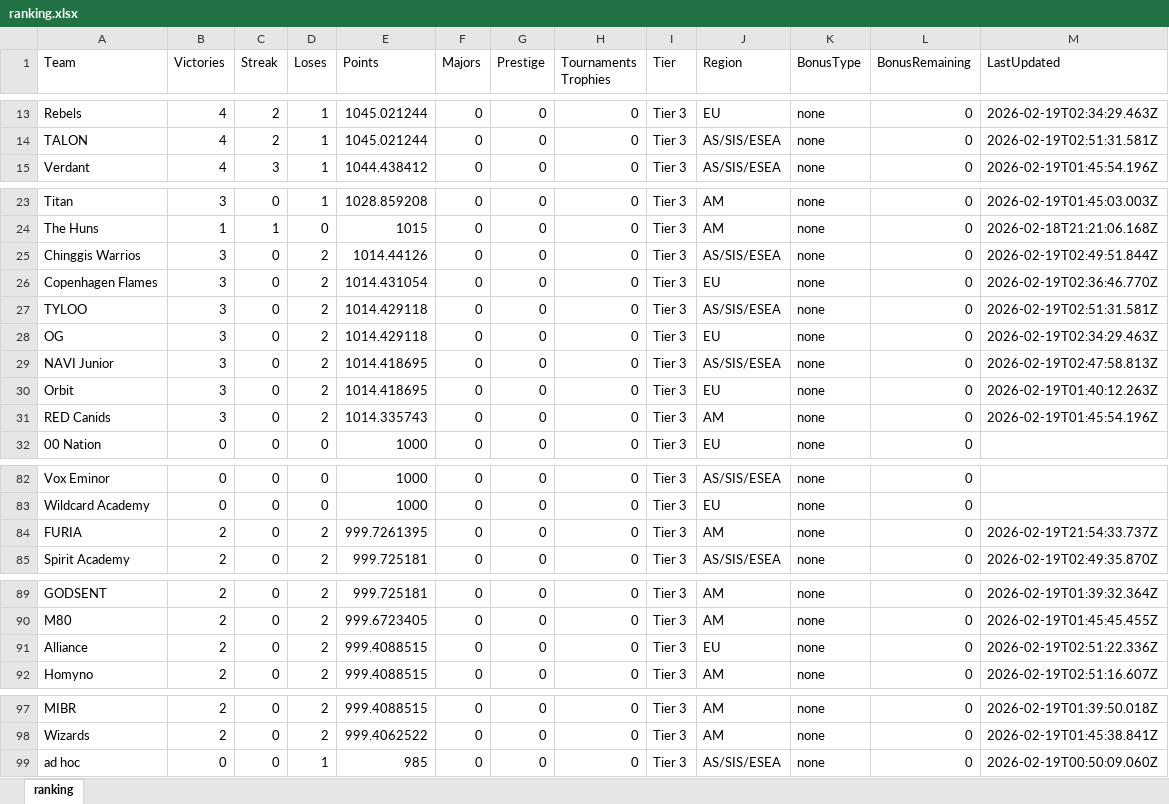
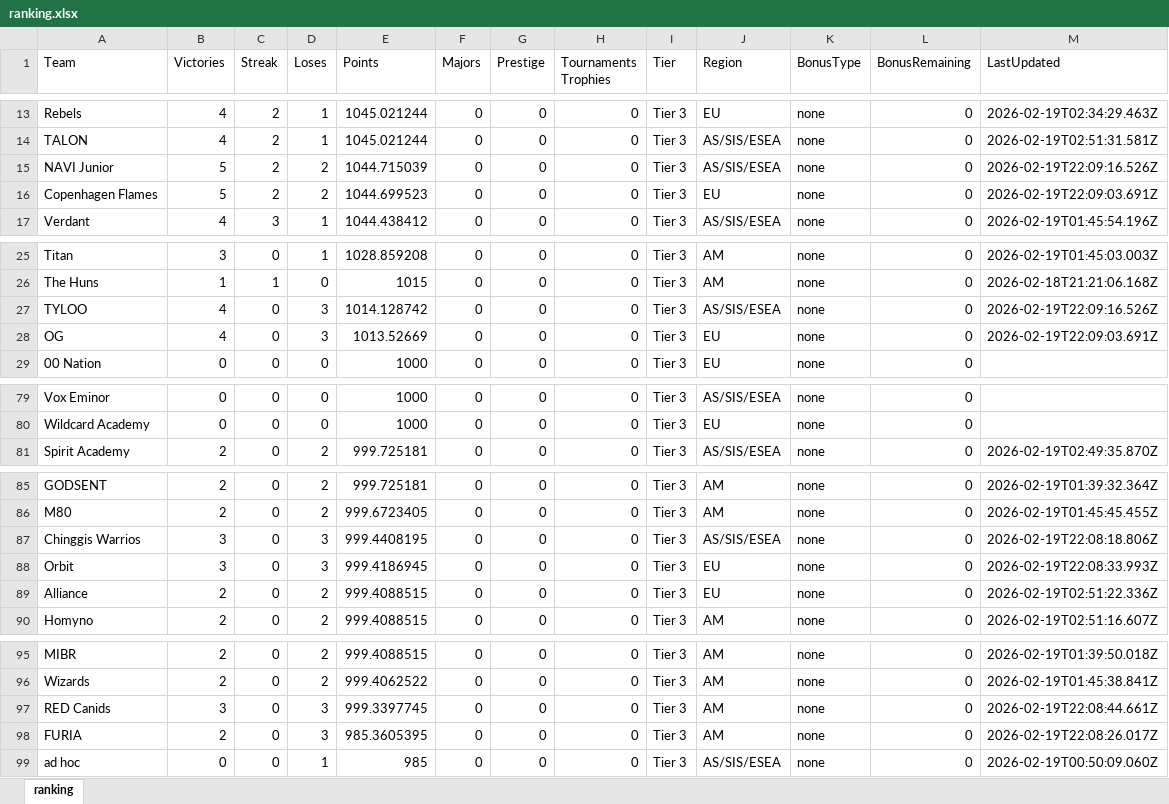
Before and after one commit to johncbraga/cs-tools, an Excel workbook: file/ranking.xlsx, sheet ranking, drawn as a sheet; only a part is shown, gaps mark what is left out; values as stored, in another font and other column widths than the file's, no borders; removed rows and columns are numbered as before the commit, all else as after; the diff names each change by its address in the sheet, - before the commit and + after, or states it on an @@ line.

```diff
--- a/file/ranking.xlsx (sheet ranking)
+++ b/file/ranking.xlsx (sheet ranking)
+row 15: NAVI Junior | 5 | 2 | 2 | 1044.715039 | 0 | 0 | 0 | Tier 3 | AS/SIS/ESEA | none | 0 | 2026-02-19T22:09:16.526Z
+row 16: Copenhagen Flames | 5 | 2 | 2 | 1044.699523 | 0 | 0 | 0 | Tier 3 | EU | none | 0 | 2026-02-19T22:09:03.691Z
-row 25: Chinggis Warrios | 3 | 0 | 2 | 1014.44126 | 0 | 0 | 0 | Tier 3 | AS/SIS/ESEA | none | 0 | 2026-02-19T02:49:51.844Z
-row 26: Copenhagen Flames | 3 | 0 | 2 | 1014.431054 | 0 | 0 | 0 | Tier 3 | EU | none | 0 | 2026-02-19T02:36:46.770Z
-B27:B28 (Victories): 3
+B27:B28 (Victories): 4
-D27:D28 (Loses): 2
+D27:D28 (Loses): 3
-E27 (Points): 1014.429118
+E27 (Points): 1014.128742
-M27 (LastUpdated): 2026-02-19T02:51:31.581Z
+M27 (LastUpdated): 2026-02-19T22:09:16.526Z
-E28 (Points): 1014.429118
+E28 (Points): 1013.52669
-M28 (LastUpdated): 2026-02-19T02:34:29.463Z
+M28 (LastUpdated): 2026-02-19T22:09:03.691Z
-row 29: NAVI Junior | 3 | 0 | 2 | 1014.418695 | 0 | 0 | 0 | Tier 3 | AS/SIS/ESEA | none | 0 | 2026-02-19T02:47:58.813Z
-row 30: Orbit | 3 | 0 | 2 | 1014.418695 | 0 | 0 | 0 | Tier 3 | EU | none | 0 | 2026-02-19T01:40:12.263Z
-row 31: RED Canids | 3 | 0 | 2 | 1014.335743 | 0 | 0 | 0 | Tier 3 | AM | none | 0 | 2026-02-19T01:45:54.196Z
-row 84: FURIA | 2 | 0 | 2 | 999.7261395 | 0 | 0 | 0 | Tier 3 | AM | none | 0 | 2026-02-19T21:54:33.737Z
+row 87: Chinggis Warrios | 3 | 0 | 3 | 999.4408195 | 0 | 0 | 0 | Tier 3 | AS/SIS/ESEA | none | 0 | 2026-02-19T22:08:18.806Z
+row 88: Orbit | 3 | 0 | 3 | 999.4186945 | 0 | 0 | 0 | Tier 3 | EU | none | 0 | 2026-02-19T22:08:33.993Z
+row 97: RED Canids | 3 | 0 | 3 | 999.3397745 | 0 | 0 | 0 | Tier 3 | AM | none | 0 | 2026-02-19T22:08:44.661Z
+row 98: FURIA | 2 | 0 | 3 | 985.3605395 | 0 | 0 | 0 | Tier 3 | AM | none | 0 | 2026-02-19T22:08:26.017Z
```
Also changed, not shown: 4 other files.
